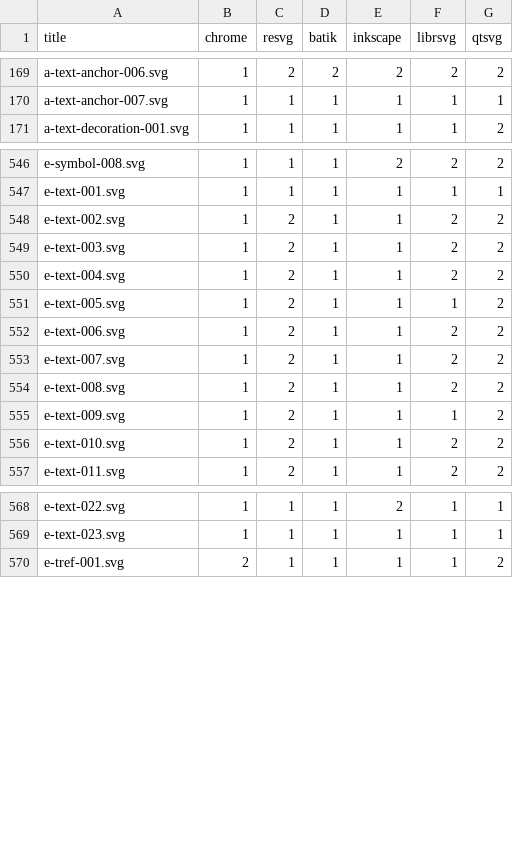
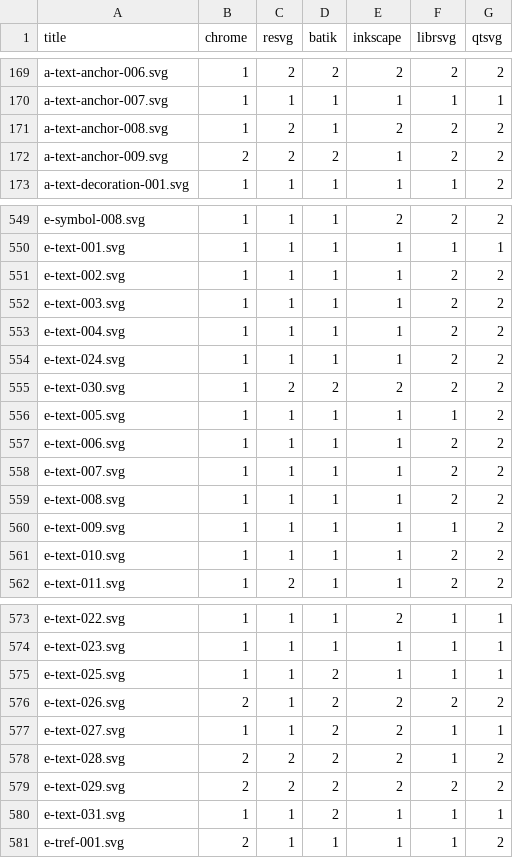
Before and after one commit to RazrFalcon/resvg-test-suite, a CSV file: results.csv, drawn as a sheet; only a part is shown, gaps mark what is left out; the diff covers the shown part only.

Commit message:
Added more text-based tests.

```diff
--- a/results.csv
+++ b/results.csv
@@ -170,2 +170,4 @@ a-text-anchor-006.svg,1,2,2,2,2,2
 a-text-anchor-007.svg,1,1,1,1,1,1
+a-text-anchor-008.svg,1,2,1,2,2,2
+a-text-anchor-009.svg,2,2,2,1,2,2
 a-text-decoration-001.svg,1,1,1,1,1,2
@@ -547,11 +550,13 @@ e-symbol-008.svg,1,1,1,2,2,2
 e-text-001.svg,1,1,1,1,1,1
-e-text-002.svg,1,2,1,1,2,2
-e-text-003.svg,1,2,1,1,2,2
-e-text-004.svg,1,2,1,1,2,2
-e-text-005.svg,1,2,1,1,1,2
-e-text-006.svg,1,2,1,1,2,2
-e-text-007.svg,1,2,1,1,2,2
-e-text-008.svg,1,2,1,1,2,2
-e-text-009.svg,1,2,1,1,1,2
-e-text-010.svg,1,2,1,1,2,2
+e-text-002.svg,1,1,1,1,2,2
+e-text-003.svg,1,1,1,1,2,2
+e-text-004.svg,1,1,1,1,2,2
+e-text-024.svg,1,1,1,1,2,2
+e-text-030.svg,1,2,2,2,2,2
+e-text-005.svg,1,1,1,1,1,2
+e-text-006.svg,1,1,1,1,2,2
+e-text-007.svg,1,1,1,1,2,2
+e-text-008.svg,1,1,1,1,2,2
+e-text-009.svg,1,1,1,1,1,2
+e-text-010.svg,1,1,1,1,2,2
 e-text-011.svg,1,2,1,1,2,2
@@ -569,2 +574,8 @@ e-text-022.svg,1,1,1,2,1,1
 e-text-023.svg,1,1,1,1,1,1
+e-text-025.svg,1,1,2,1,1,1
+e-text-026.svg,2,1,2,2,2,2
+e-text-027.svg,1,1,2,2,1,1
+e-text-028.svg,2,2,2,2,1,2
+e-text-029.svg,2,2,2,2,2,2
+e-text-031.svg,1,1,2,1,1,1
 e-tref-001.svg,2,1,1,1,1,2
```
Also changed, not shown: 3 added rows elsewhere in this file, 30 other files.
